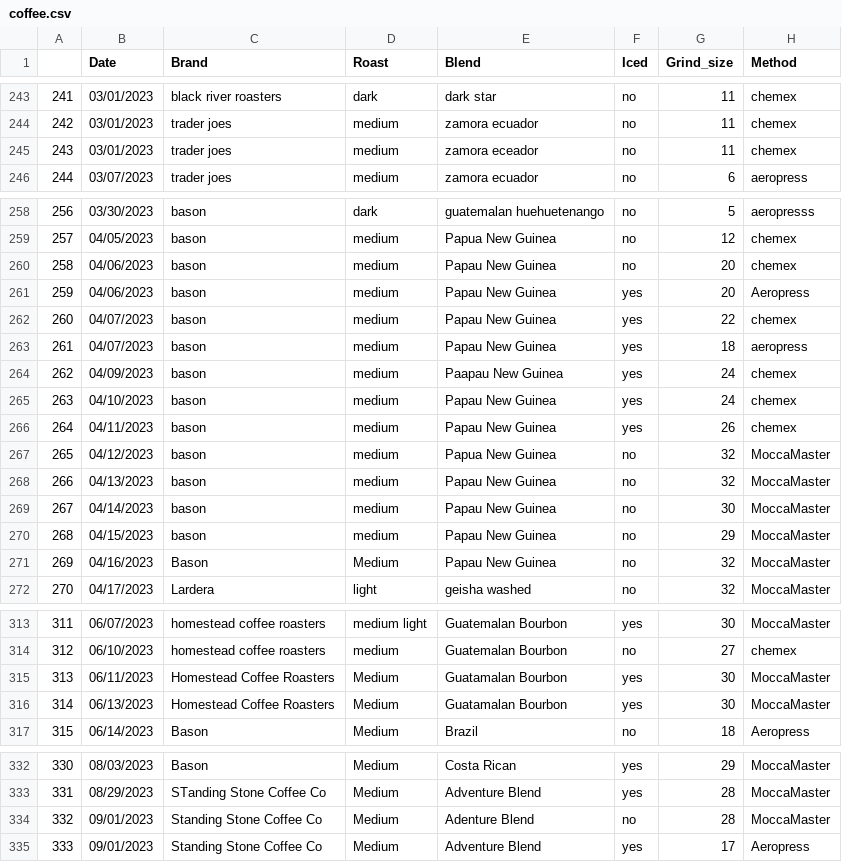
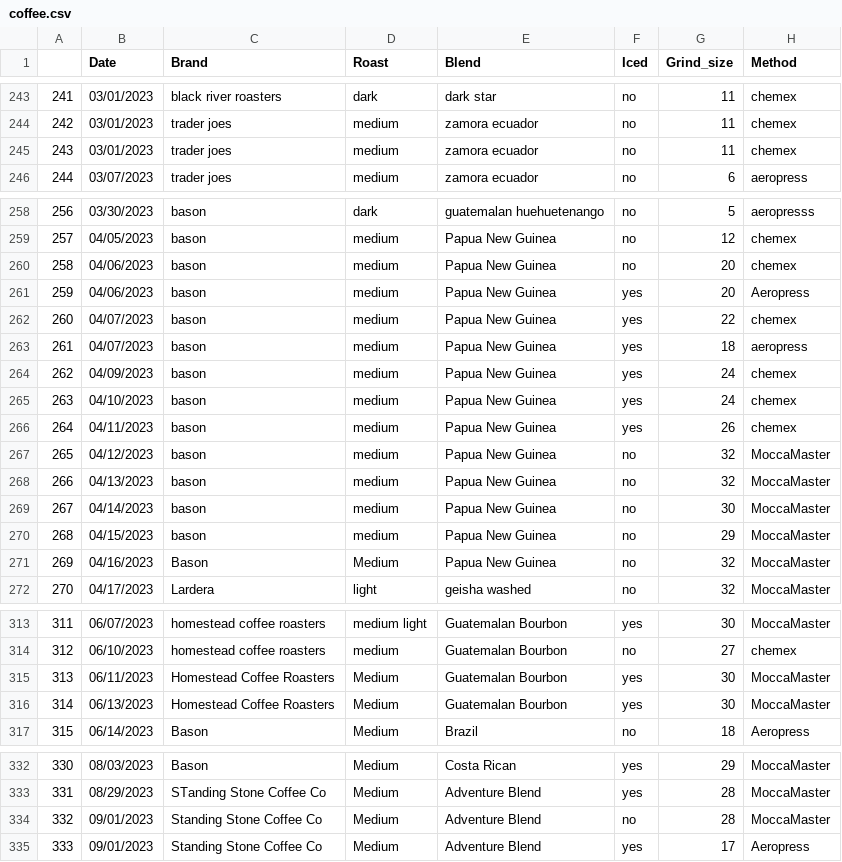
Before and after one commit to TomPMcGuire37/Coffee2, a CSV file: coffee.csv, drawn as a sheet; only a part is shown, gaps mark what is left out; the diff names each change by its address in the sheet, - before the commit and + after, or states it on an @@ line.

Commit message:
Typo Fixes

```diff
--- a/coffee.csv
+++ b/coffee.csv
-E245 (Blend): zamora eceador
+E245 (Blend): zamora ecuador
-E260:E263 (Blend): Papau New Guinea
+E260:E263 (Blend): Papua New Guinea
-E264 (Blend): Paapau New Guinea
+E264 (Blend): Papua New Guinea
-E265:E266 (Blend): Papau New Guinea
+E265:E266 (Blend): Papua New Guinea
-E268:E271 (Blend): Papau New Guinea
+E268:E271 (Blend): Papua New Guinea
-E315:E316 (Blend): Guatamalan Bourbon
+E315:E316 (Blend): Guatemalan Bourbon
-E334 (Blend): Adenture Blend
+E334 (Blend): Adventure Blend
```
